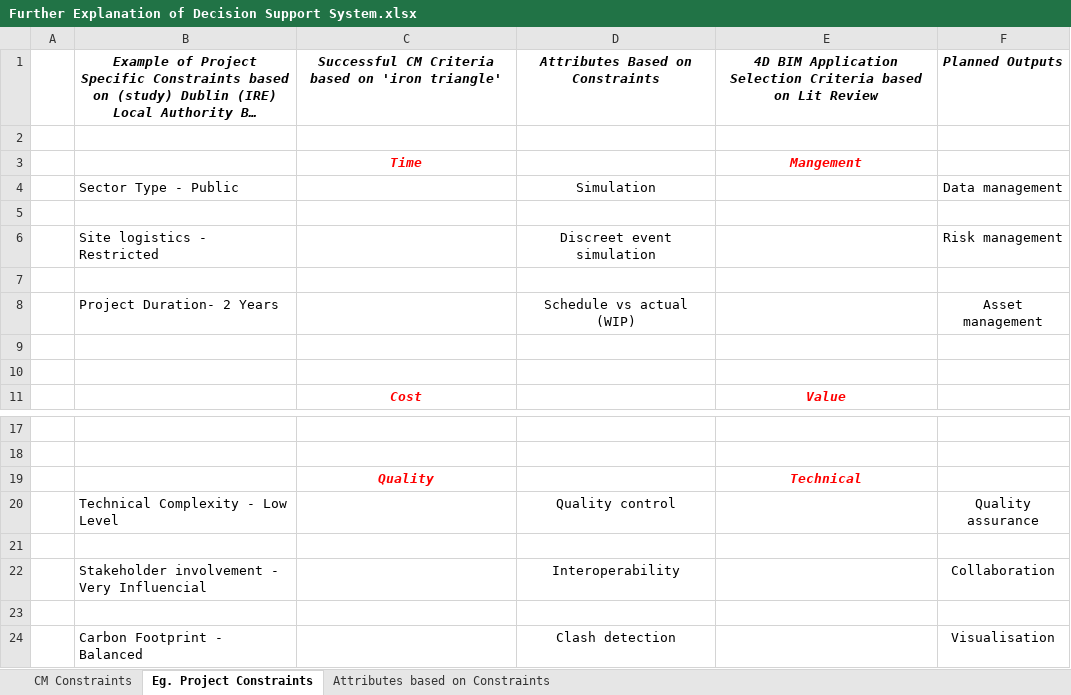
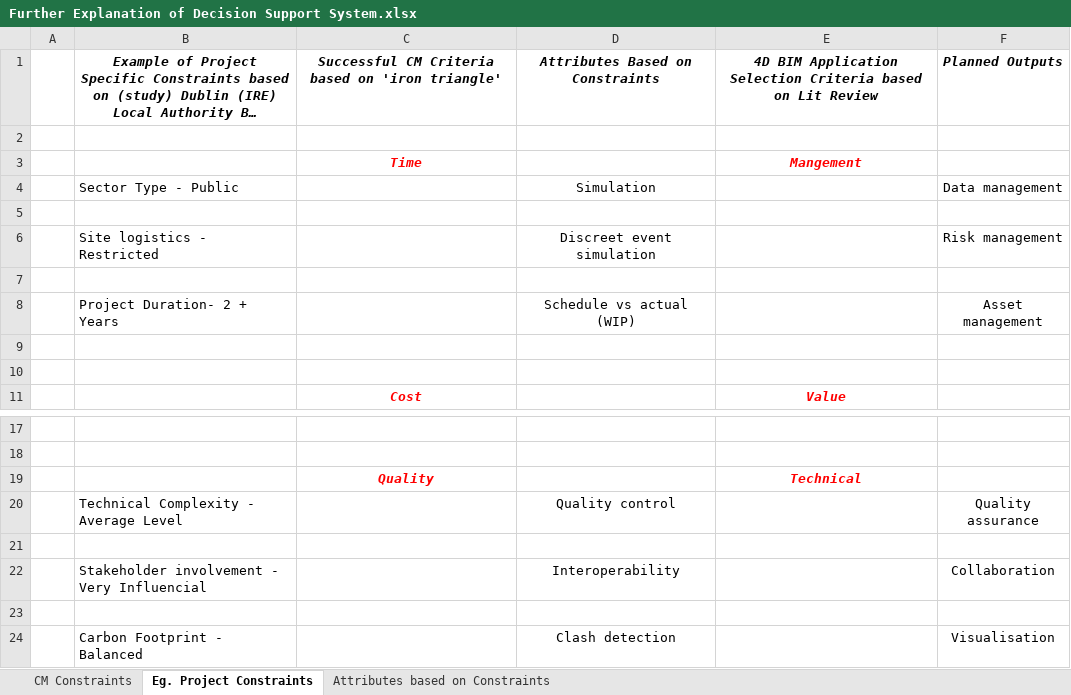
Before and after one commit to Chipop/bim_4d, an Excel workbook: static/resource/Further Explanation of Decision Support System.xlsx, sheet Eg. Project Constraints, drawn as a sheet; only a part is shown, gaps mark what is left out; long unchanged cells end in …; values as stored, in another font and other column widths than the file's, no borders; the diff names each change by its address in the sheet, - before the commit and + after, or states it on an @@ line.

```diff
--- a/static/resource/Further Explanation of Decision Support System.xlsx (sheet Eg. Project Constraints)
+++ b/static/resource/Further Explanation of Decision Support System.xlsx (sheet Eg. Project Constraints)
-B8: Project Duration- 2 Years
+B8: Project Duration- 2 + Years
-B20: Technical Complexity - Low Level
+B20: Technical Complexity - Average Level
```
Also changed, not shown: sheet CM Constraints, 4 other files.
